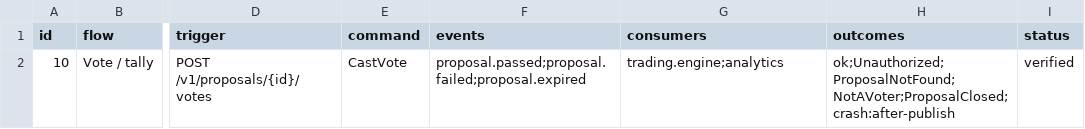
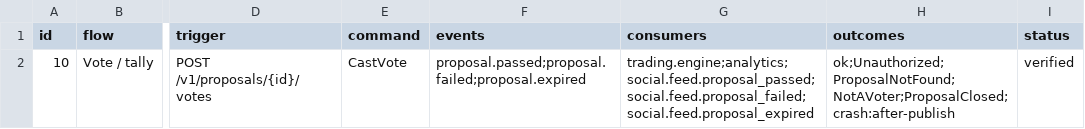
Before and after one commit to Munyon-Canyon/monaco, a TSV file: packages/flows/backend/10.tsv, drawn as a sheet; only a part is shown, gaps mark what is left out; the diff names each change by its address in the sheet, - before the commit and + after, or states it on an @@ line.

```diff
--- a/packages/flows/backend/10.tsv
+++ b/packages/flows/backend/10.tsv
-G2 (consumers): trading.engine;analytics
+G2 (consumers): trading.engine;analytics;social.feed.proposal_passed;social.feed.proposal_failed;social.feed.proposal_expired
```
Also changed, not shown: packages/flows/backend/09.tsv, packages/flows/backend/11.tsv, 30 other files.
